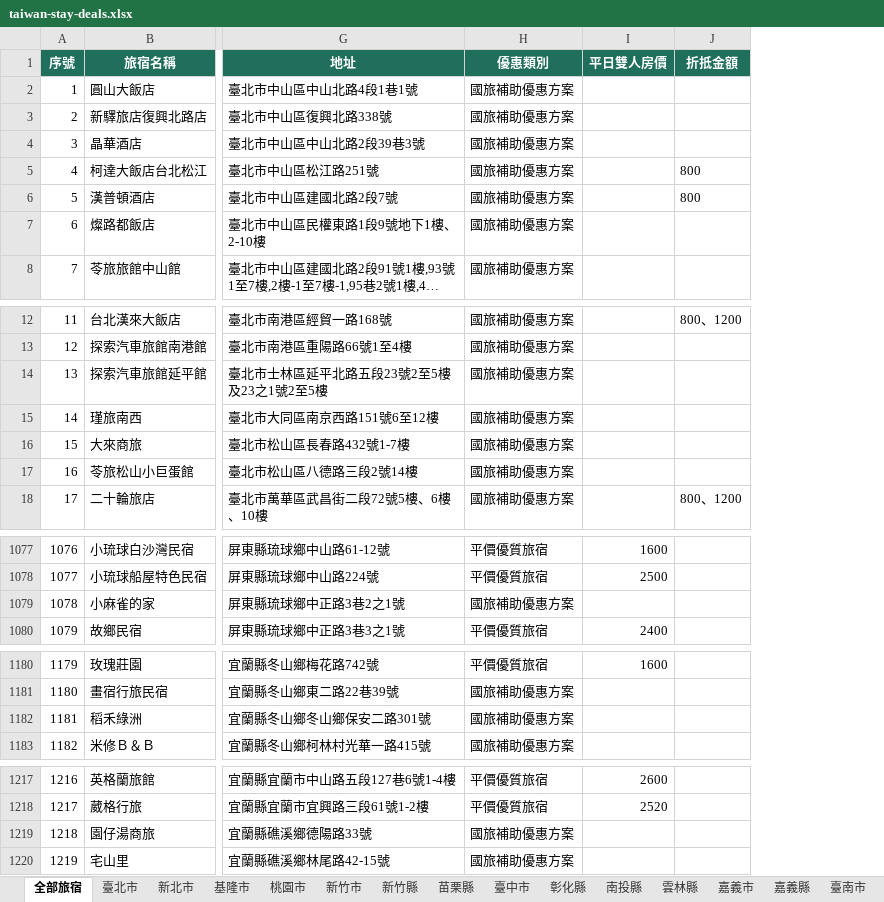
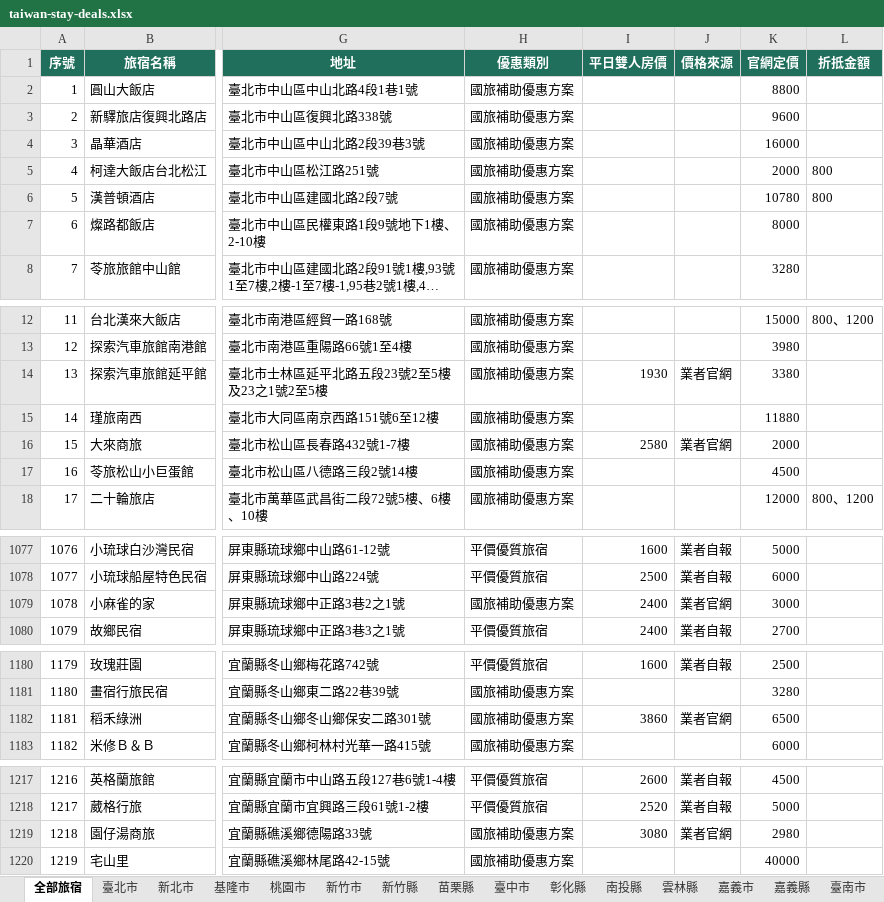
Before and after one commit to sky919247us/taiwan-stay-deals, an Excel workbook: public/data/downloads/taiwan-stay-deals.xlsx, sheet 全部旅宿, drawn as a sheet; only a part is shown, gaps mark what is left out; long unchanged cells end in …; values as stored, in another font and other column widths than the file's, no borders; the diff covers the shown part only; the diff names each change by its address in the sheet, - before the commit and + after, or states it on an @@ line.

```diff
--- a/public/data/downloads/taiwan-stay-deals.xlsx (sheet 全部旅宿)
+++ b/public/data/downloads/taiwan-stay-deals.xlsx (sheet 全部旅宿)
+column J (價格來源), rows 14-16: 業者官網 |  | 業者官網; rows 1077-1080: 業者自報 | 業者自報 | 業者官網 | 業者自報; rows 1180-1182: 業者自報 |  | 業者官網; rows 1217-1219: 業者自報 | 業者自報 | 業者官網
+column K (官網定價), rows 2-8: 8800 | 9600 | 16000 | 2000 | 10780 | 8000 | 3280; rows 12-18: 15000 | 3980 | 3380 | 11880 | 2000 | 4500 | 12000; rows 1077-1080: 5000 | 6000 | 3000 | 2700; rows 1180-1183: 2500 | 3280 | 6500 | 6000; rows 1217-1220: 4500 | 5000 | 2980 | 40000
-I14 (平日雙人房價): (empty)
+I14 (平日雙人房價): 1930
-I16 (平日雙人房價): (empty)
+I16 (平日雙人房價): 2580
-I1079 (平日雙人房價): (empty)
+I1079 (平日雙人房價): 2400
-I1182 (平日雙人房價): (empty)
+I1182 (平日雙人房價): 3860
-I1219 (平日雙人房價): (empty)
+I1219 (平日雙人房價): 3080
```
Also changed, not shown: 1 edited cell elsewhere in this sheet, sheet 臺北市, sheet 宜蘭縣, sheet 澎湖縣, sheet 屏東縣, sheet 雲林縣, sheet 新竹市, 16 more sheets, 12 other files.
